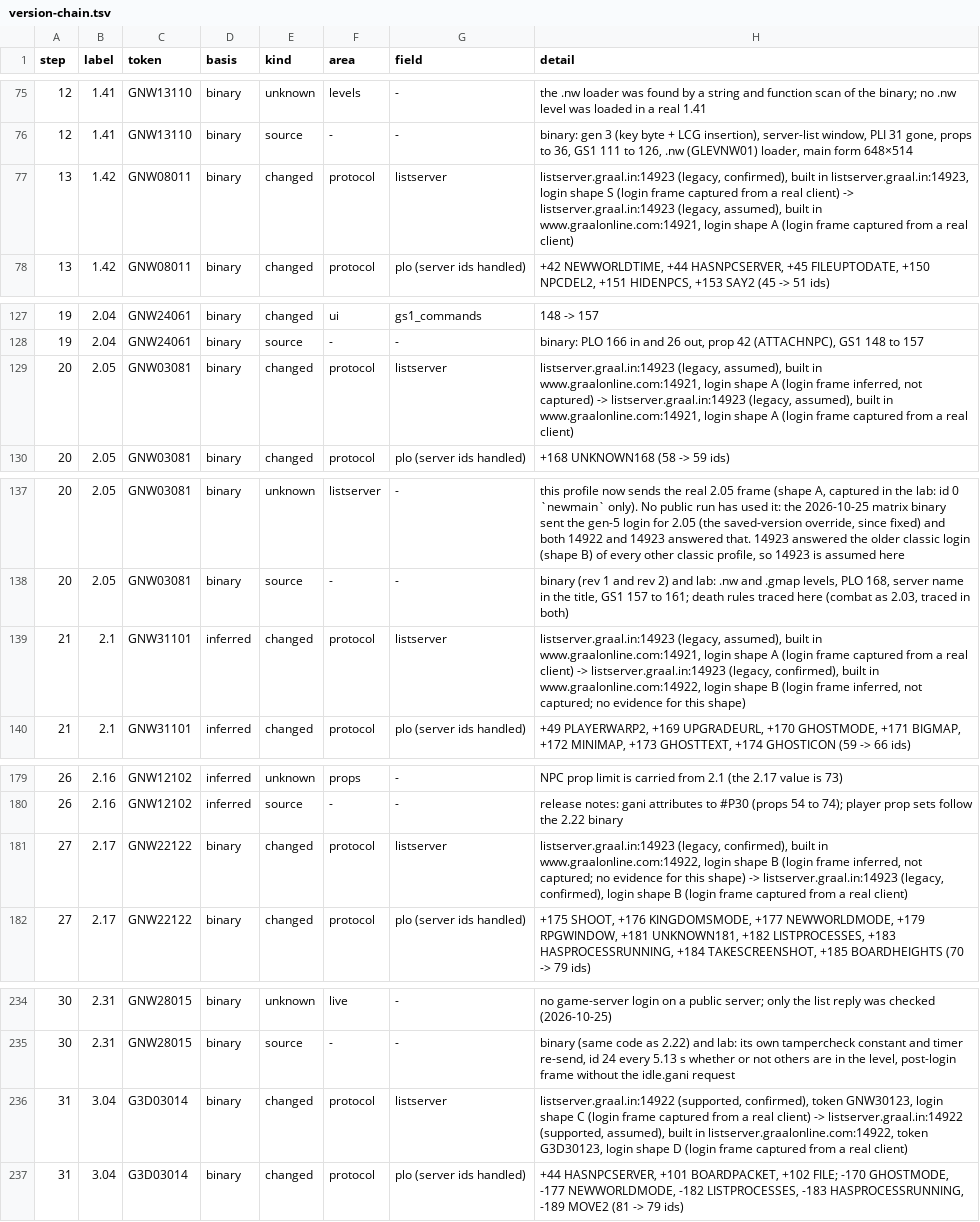
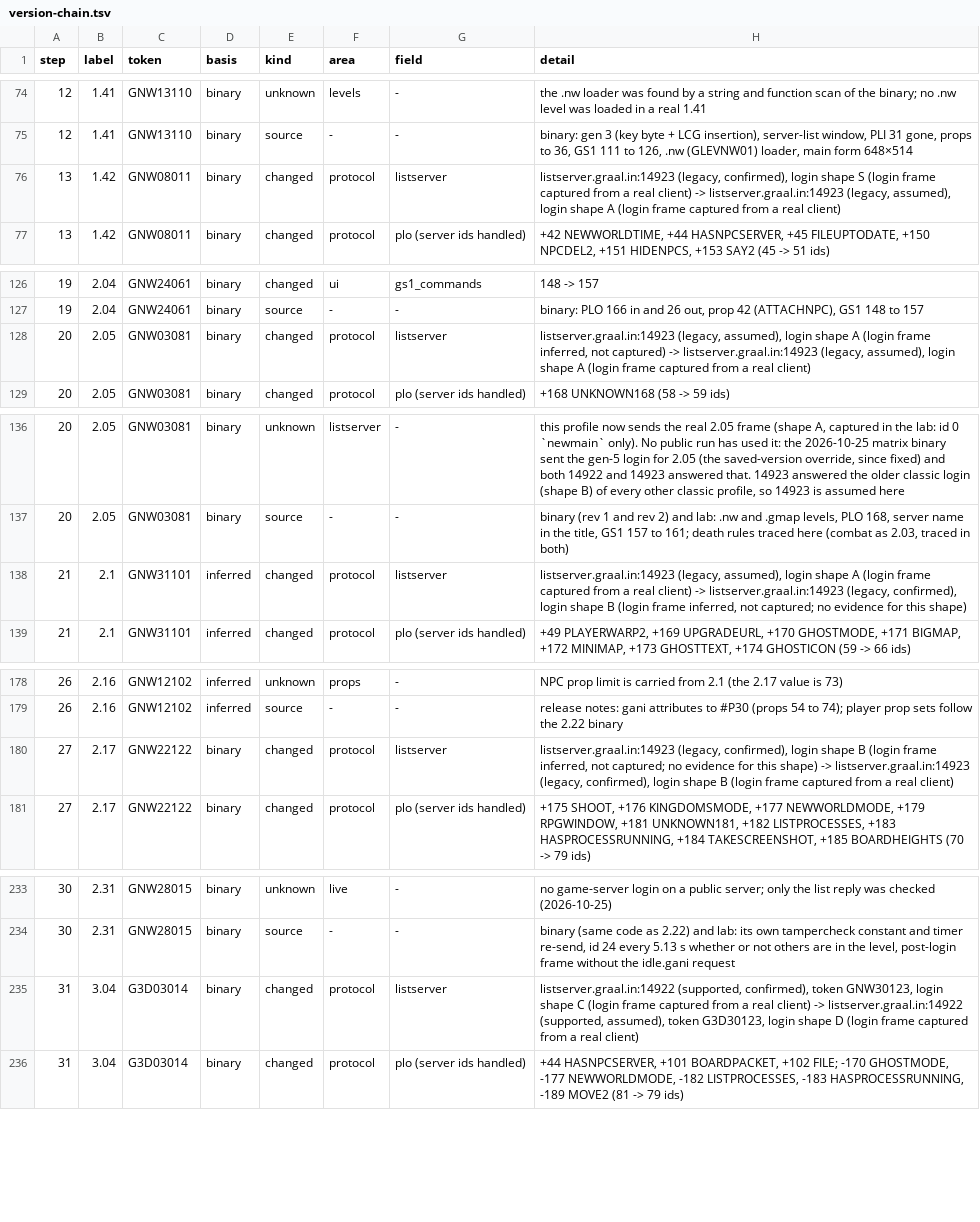
Before and after one commit to squirelworks/seihai, a TSV file: documentation/version-chain.tsv, drawn as a sheet; only a part is shown, gaps mark what is left out; the diff covers the shown part only.

```diff
--- a/documentation/version-chain.tsv
+++ b/documentation/version-chain.tsv
@@ -76,3 +75,3 @@ step	label	token	basis	kind	area	field	detail
 12	1.41	GNW13110	binary	source	-	-	binary: gen 3 (key byte + LCG insertion), server-list window, PLI 31 gone, props to 36, GS1 111 to 126, .nw (GLEVNW01) loader, main form 648×514
-13	1.42	GNW08011	binary	changed	protocol	listserver	listserver.graal.in:14923 (legacy, confirmed), built in listserver.graal.in:14923, login shape S (login frame captured from a real client) -> listserver.graal.in:14923 (legacy, assumed), built in www.graalonline.com:14921, login shape A (login frame captured from a real client)
+13	1.42	GNW08011	binary	changed	protocol	listserver	listserver.graal.in:14923 (legacy, confirmed), login shape S (login frame captured from a real client) -> listserver.graal.in:14923 (legacy, assumed), login shape A (login frame captured from a real client)
 13	1.42	GNW08011	binary	changed	protocol	plo (server ids handled)	+42 NEWWORLDTIME, +44 HASNPCSERVER, +45 FILEUPTODATE, +150 NPCDEL2, +151 HIDENPCS, +153 SAY2 (45 -> 51 ids)
@@ -128,3 +127,3 @@ step	label	token	basis	kind	area	field	detail
 19	2.04	GNW24061	binary	source	-	-	binary: PLO 166 in and 26 out, prop 42 (ATTACHNPC), GS1 148 to 157
-20	2.05	GNW03081	binary	changed	protocol	listserver	listserver.graal.in:14923 (legacy, assumed), built in www.graalonline.com:14921, login shape A (login frame inferred, not captured) -> listserver.graal.in:14923 (legacy, assumed), built in www.graalonline.com:14921, login shape A (login frame captured from a real client)
+20	2.05	GNW03081	binary	changed	protocol	listserver	listserver.graal.in:14923 (legacy, assumed), login shape A (login frame inferred, not captured) -> listserver.graal.in:14923 (legacy, assumed), login shape A (login frame captured from a real client)
 20	2.05	GNW03081	binary	changed	protocol	plo (server ids handled)	+168 UNKNOWN168 (58 -> 59 ids)
@@ -138,3 +137,3 @@ step	label	token	basis	kind	area	field	detail
 20	2.05	GNW03081	binary	source	-	-	binary (rev 1 and rev 2) and lab: .nw and .gmap levels, PLO 168, server name in the title, GS1 157 to 161; death rules traced here (combat as 2.03, traced in both)
-21	2.1	GNW31101	inferred	changed	protocol	listserver	listserver.graal.in:14923 (legacy, assumed), built in www.graalonline.com:14921, login shape A (login frame captured from a real client) -> listserver.graal.in:14923 (legacy, confirmed), built in www.graalonline.com:14922, login shape B (login frame inferred, not captured; no evidence for this shape)
+21	2.1	GNW31101	inferred	changed	protocol	listserver	listserver.graal.in:14923 (legacy, assumed), login shape A (login frame captured from a real client) -> listserver.graal.in:14923 (legacy, confirmed), login shape B (login frame inferred, not captured; no evidence for this shape)
 21	2.1	GNW31101	inferred	changed	protocol	plo (server ids handled)	+49 PLAYERWARP2, +169 UPGRADEURL, +170 GHOSTMODE, +171 BIGMAP, +172 MINIMAP, +173 GHOSTTEXT, +174 GHOSTICON (59 -> 66 ids)
@@ -180,3 +179,3 @@ step	label	token	basis	kind	area	field	detail
 26	2.16	GNW12102	inferred	source	-	-	release notes: gani attributes to #P30 (props 54 to 74); player prop sets follow the 2.22 binary
-27	2.17	GNW22122	binary	changed	protocol	listserver	listserver.graal.in:14923 (legacy, confirmed), built in www.graalonline.com:14922, login shape B (login frame inferred, not captured; no evidence for this shape) -> listserver.graal.in:14923 (legacy, confirmed), login shape B (login frame captured from a real client)
+27	2.17	GNW22122	binary	changed	protocol	listserver	listserver.graal.in:14923 (legacy, confirmed), login shape B (login frame inferred, not captured; no evidence for this shape) -> listserver.graal.in:14923 (legacy, confirmed), login shape B (login frame captured from a real client)
 27	2.17	GNW22122	binary	changed	protocol	plo (server ids handled)	+175 SHOOT, +176 KINGDOMSMODE, +177 NEWWORLDMODE, +179 RPGWINDOW, +181 UNKNOWN181, +182 LISTPROCESSES, +183 HASPROCESSRUNNING, +184 TAKESCREENSHOT, +185 BOARDHEIGHTS (70 -> 79 ids)
@@ -235,3 +234,3 @@ step	label	token	basis	kind	area	field	detail
 30	2.31	GNW28015	binary	source	-	-	binary (same code as 2.22) and lab: its own tampercheck constant and timer re-send, id 24 every 5.13 s whether or not others are in the level, post-login frame without the idle.gani request
-31	3.04	G3D03014	binary	changed	protocol	listserver	listserver.graal.in:14922 (supported, confirmed), token GNW30123, login shape C (login frame captured from a real client) -> listserver.graal.in:14922 (supported, assumed), built in listserver.graalonline.com:14922, token G3D30123, login shape D (login frame captured from a real client)
+31	3.04	G3D03014	binary	changed	protocol	listserver	listserver.graal.in:14922 (supported, confirmed), token GNW30123, login shape C (login frame captured from a real client) -> listserver.graal.in:14922 (supported, assumed), token G3D30123, login shape D (login frame captured from a real client)
 31	3.04	G3D03014	binary	changed	protocol	plo (server ids handled)	+44 HASNPCSERVER, +101 BOARDPACKET, +102 FILE; -170 GHOSTMODE, -177 NEWWORLDMODE, -182 LISTPROCESSES, -183 HASPROCESSRUNNING, -189 MOVE2 (81 -> 79 ids)
```
Also changed, not shown: 1 removed row and 7 edited cells elsewhere in this file, crates/seihai-core/src/protocol/profile_toml.tsv, 16 other files.
